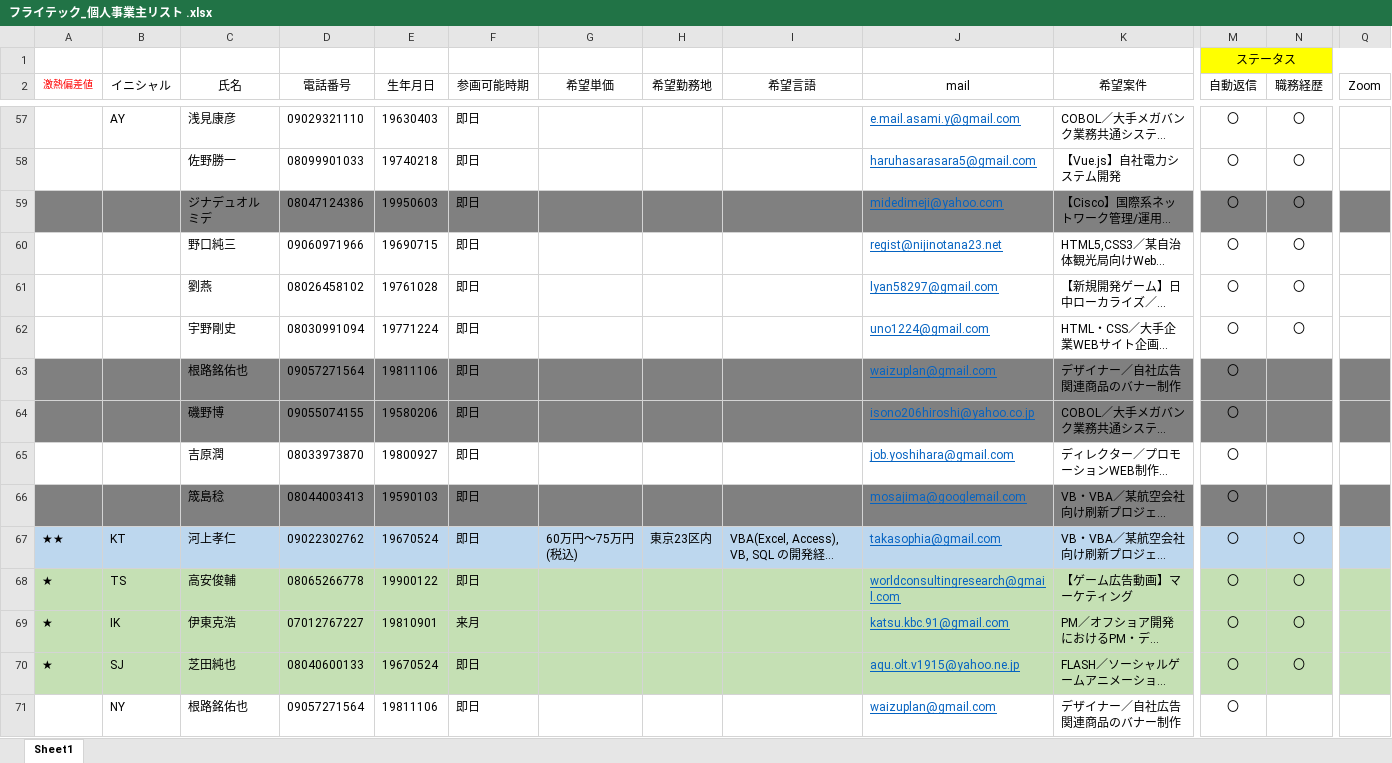
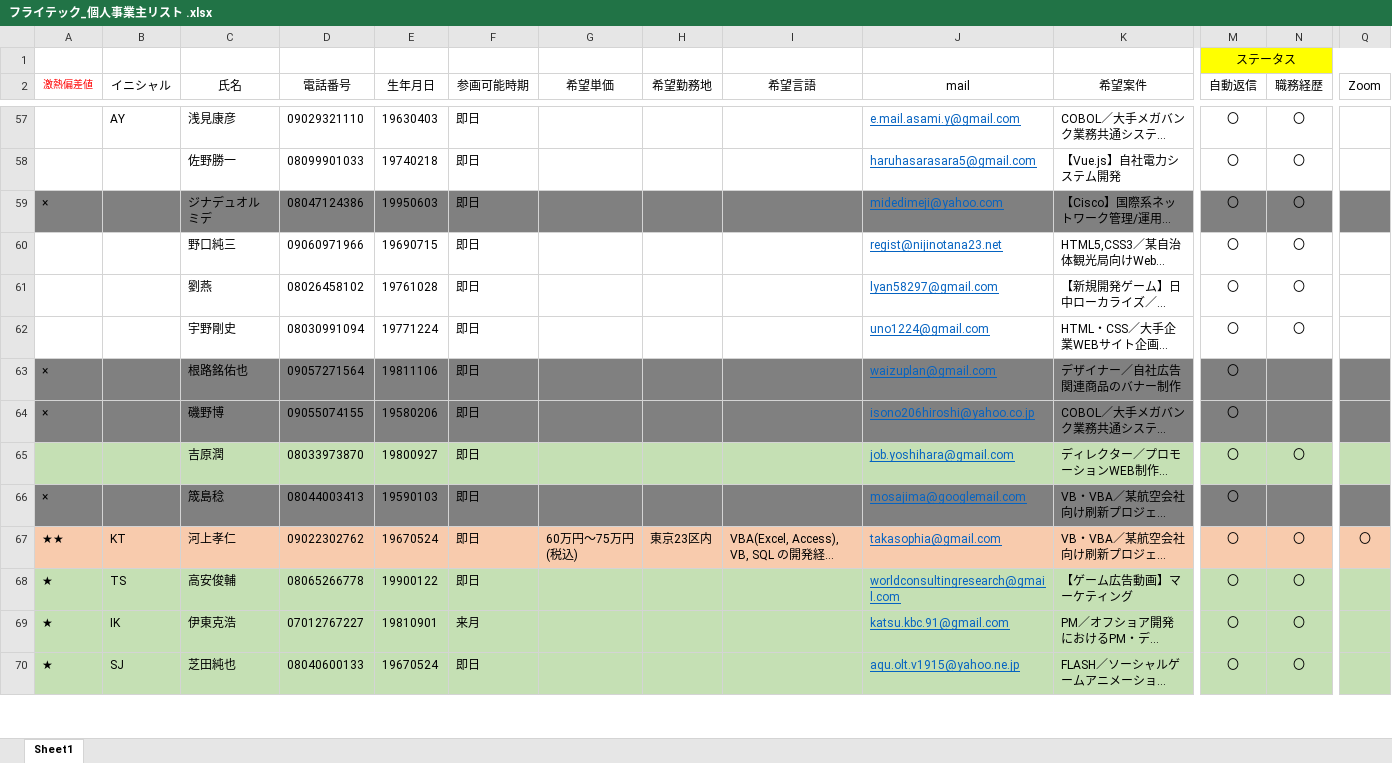
Before and after one commit to soshi16/demo2, an Excel workbook: フライテック個人事業主/フライテック_個人事業主リスト .xlsx, sheet Sheet1, drawn as a sheet; only a part is shown, gaps mark what is left out; long unchanged cells end in …; values as stored, in another font and other column widths than the file's, no borders; removed rows and columns are numbered as before the commit, all else as after; rows hold the shown columns only; the diff covers the shown part only; the diff names each change by its address in the sheet, - before the commit and + after, or states it on an @@ line.

Commit message:
更新

```diff
--- a/フライテック個人事業主/フライテック_個人事業主リスト .xlsx (sheet Sheet1)
+++ b/フライテック個人事業主/フライテック_個人事業主リスト .xlsx (sheet Sheet1)
-A59 (激熱偏差値): (empty)
+A59 (激熱偏差値): ×
-A63:A64 (激熱偏差値): (empty)
+A63:A64 (激熱偏差値): ×
-A65:Q65 fill: none
+A65:Q65 fill: #C5E0B4
-N65 (職務経歴): (empty)
+N65 (職務経歴): 〇
-A66 (激熱偏差値): (empty)
+A66 (激熱偏差値): ×
-A67:Q67 fill: #BDD7EE
+A67:Q67 fill: #F8CBAD
-Q67 (Zoom): (empty)
+Q67 (Zoom): 〇
-row 71:  | NY | 根路銘佑也 | 09057271564 | 19811106 | 即日 |  |  |  | waizuplan@gmail.com | デザイナー／自社広告関連商品のバナー制作 | 〇
```
Also changed, not shown: 4 added rows, 3 removed rows, 11 edited cells and cell formats elsewhere in this sheet.
